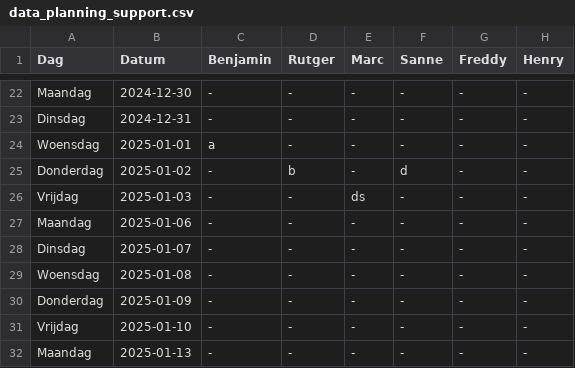
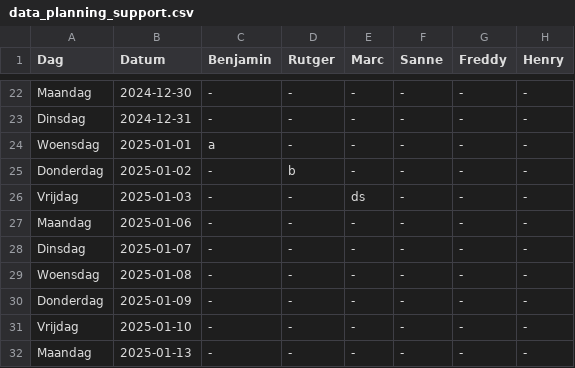
Before and after one commit to Britttvg/planning-tool, a CSV file: src/data/data_planning_support.csv, drawn as a sheet; only a part is shown, gaps mark what is left out; the diff names each change by its address in the sheet, - before the commit and + after, or states it on an @@ line.

Commit message:
Update CSV src/data/data_planning_support.csv, week 1, time 2024-12-02 19:55:06.927610

```diff
--- a/src/data/data_planning_support.csv
+++ b/src/data/data_planning_support.csv
-F25 (Sanne): d
+F25 (Sanne): -
```
